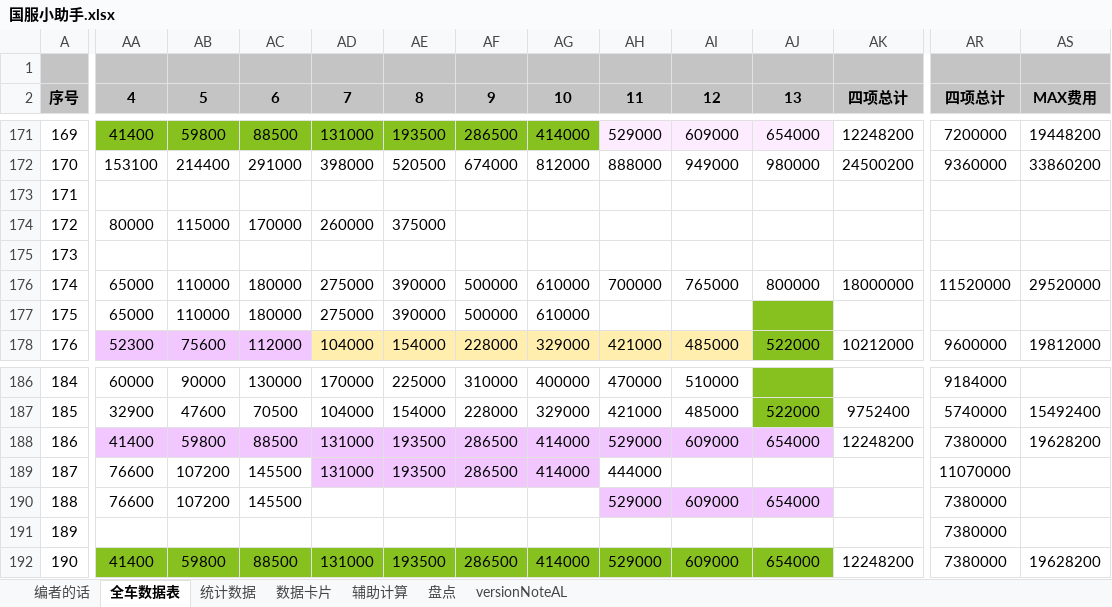
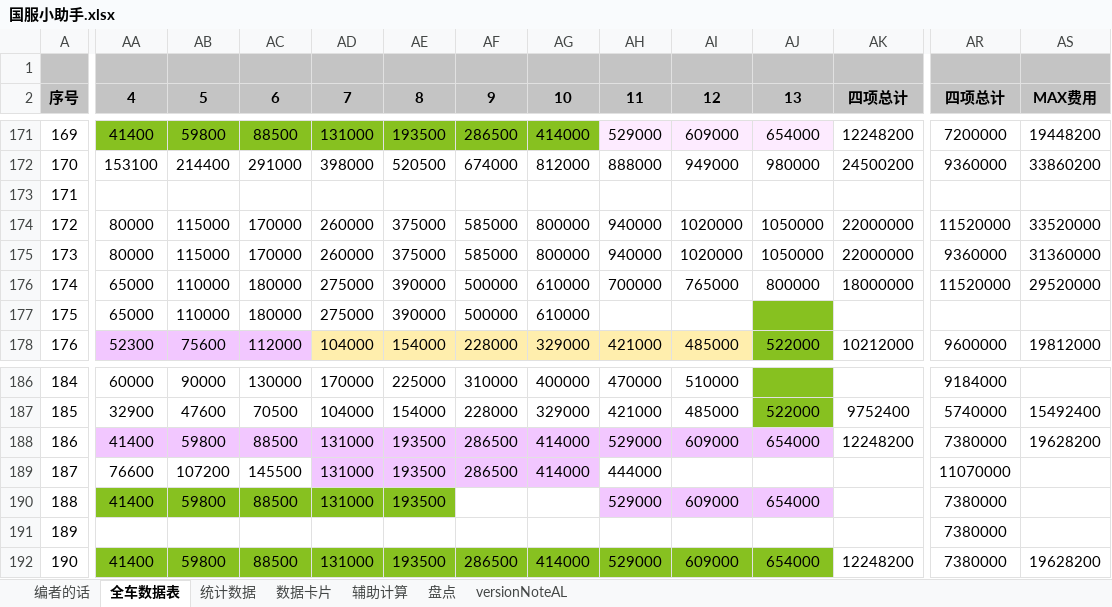
Before and after one commit to a9helper/a9-data, an Excel workbook: 国服小助手.xlsx, sheet 全车数据表, drawn as a sheet; only a part is shown, gaps mark what is left out; values as stored, in another font and other column widths than the file's, no borders; the diff covers the shown part only; the diff names each change by its address in the sheet, - before the commit and + after, or states it on an @@ line.

```diff
--- a/国服小助手.xlsx (sheet 全车数据表)
+++ b/国服小助手.xlsx (sheet 全车数据表)
-AF174:AF175 (9): (empty)
+AF174:AF175 (9): 585000
-AG174:AG175 (10): (empty)
+AG174:AG175 (10): 800000
-AH174:AH175 (11): (empty)
+AH174:AH175 (11): 940000
-AI174:AI175 (12): (empty)
+AI174:AI175 (12): 1020000
-AJ174:AJ175 (13): (empty)
+AJ174:AJ175 (13): 1050000
-AK174:AK175 (四项总计): (empty)
+AK174:AK175 (四项总计): 22000000
-AR174 (四项总计): (empty)
+AR174 (四项总计): 11520000
-AS174 (MAX费用): (empty)
+AS174 (MAX费用): 33520000
-AA175 (4): (empty)
+AA175 (4): 80000
-AB175 (5): (empty)
+AB175 (5): 115000
-AC175 (6): (empty)
+AC175 (6): 170000
-AD175 (7): (empty)
+AD175 (7): 260000
-AE175 (8): (empty)
+AE175 (8): 375000
-AR175 (四项总计): (empty)
+AR175 (四项总计): 9360000
-AS175 (MAX费用): (empty)
+AS175 (MAX费用): 31360000
-AA190 (4): 76600
+AA190 (4): 41400
-AA190:AE190 fill: none
+AA190:AE190 fill: #87C120
-AB190 (5): 107200
+AB190 (5): 59800
-AC190 (6): 145500
+AC190 (6): 88500
-AD190 (7): (empty)
+AD190 (7): 131000
-AE190 (8): (empty)
+AE190 (8): 193500
```
Also changed, not shown: 52 edited cells and cell formats elsewhere in this sheet, sheet 数据卡片, sheet 统计数据, 国际服小助手.xlsx.
